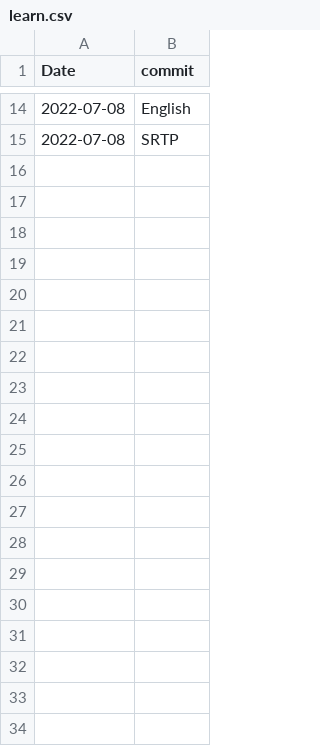
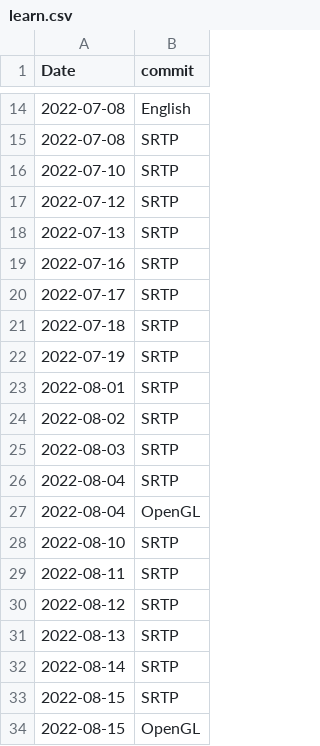
Before and after one commit to SankHyan24/SankHyan24.github.io, a CSV file: about/data/learn.csv, drawn as a sheet; only a part is shown, gaps mark what is left out.

```diff
--- a/about/data/learn.csv
+++ b/about/data/learn.csv
@@ -15 +15,20 @@ Date,commit
 2022-07-08,SRTP
+2022-07-10,SRTP
+2022-07-12,SRTP
+2022-07-13,SRTP
+2022-07-16,SRTP
+2022-07-17,SRTP
+2022-07-18,SRTP
+2022-07-19,SRTP
+2022-08-01,SRTP
+2022-08-02,SRTP
+2022-08-03,SRTP
+2022-08-04,SRTP
+2022-08-04,OpenGL
+2022-08-10,SRTP
+2022-08-11,SRTP
+2022-08-12,SRTP
+2022-08-13,SRTP
+2022-08-14,SRTP
+2022-08-15,SRTP
+2022-08-15,OpenGL
```
Also changed, not shown: 52 other files.
